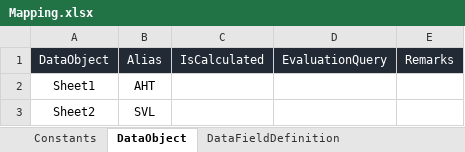
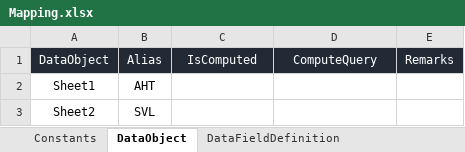
Before and after one commit to gsriar/new2, an Excel workbook: TransactionUtility/Excel/Mapping.xlsx, sheet DataObject, drawn as a sheet; values as stored, in another font and other column widths than the file's, no borders; the diff names each change by its address in the sheet, - before the commit and + after, or states it on an @@ line.

```diff
--- a/TransactionUtility/Excel/Mapping.xlsx (sheet DataObject)
+++ b/TransactionUtility/Excel/Mapping.xlsx (sheet DataObject)
-C1: IsCalculated
+C1: IsComputed
-D1: EvaluationQuery
+D1: ComputeQuery
```
Also changed, not shown: sheet DataFieldDefinition, 10 other files.
